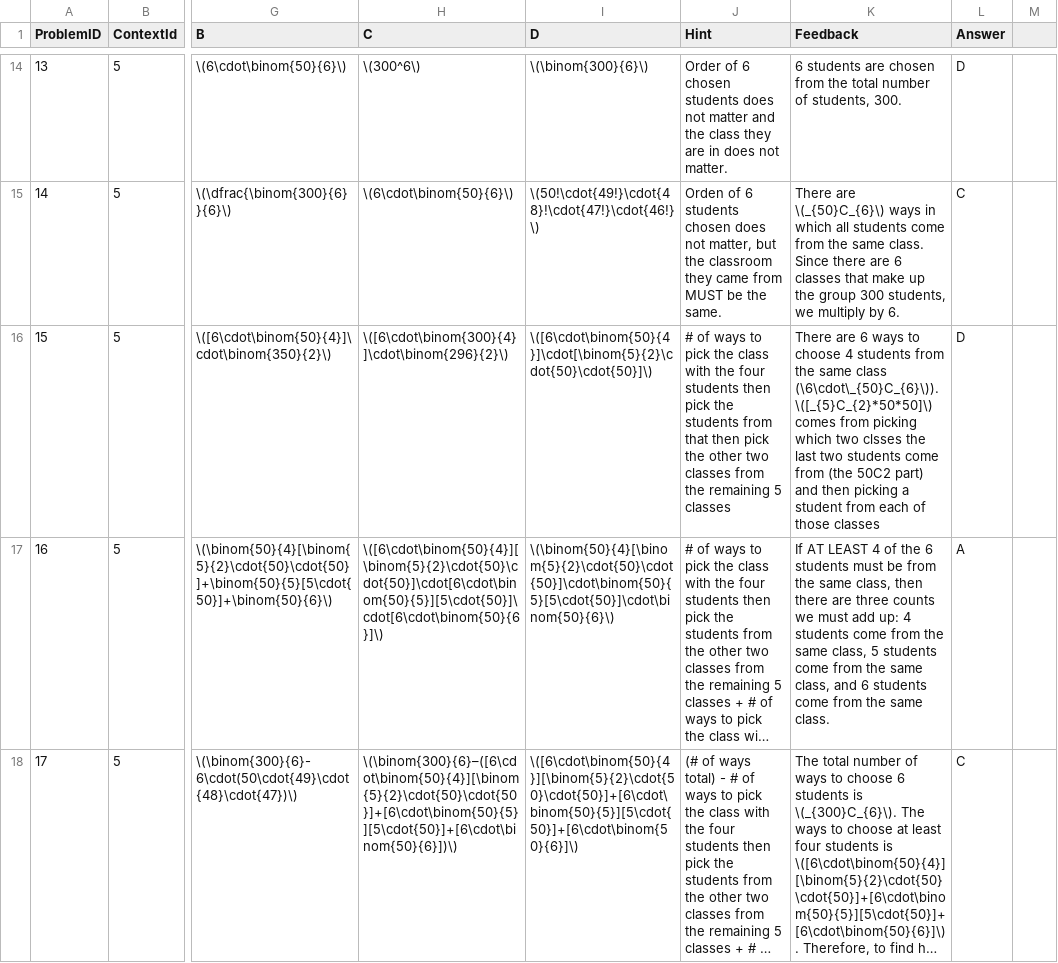
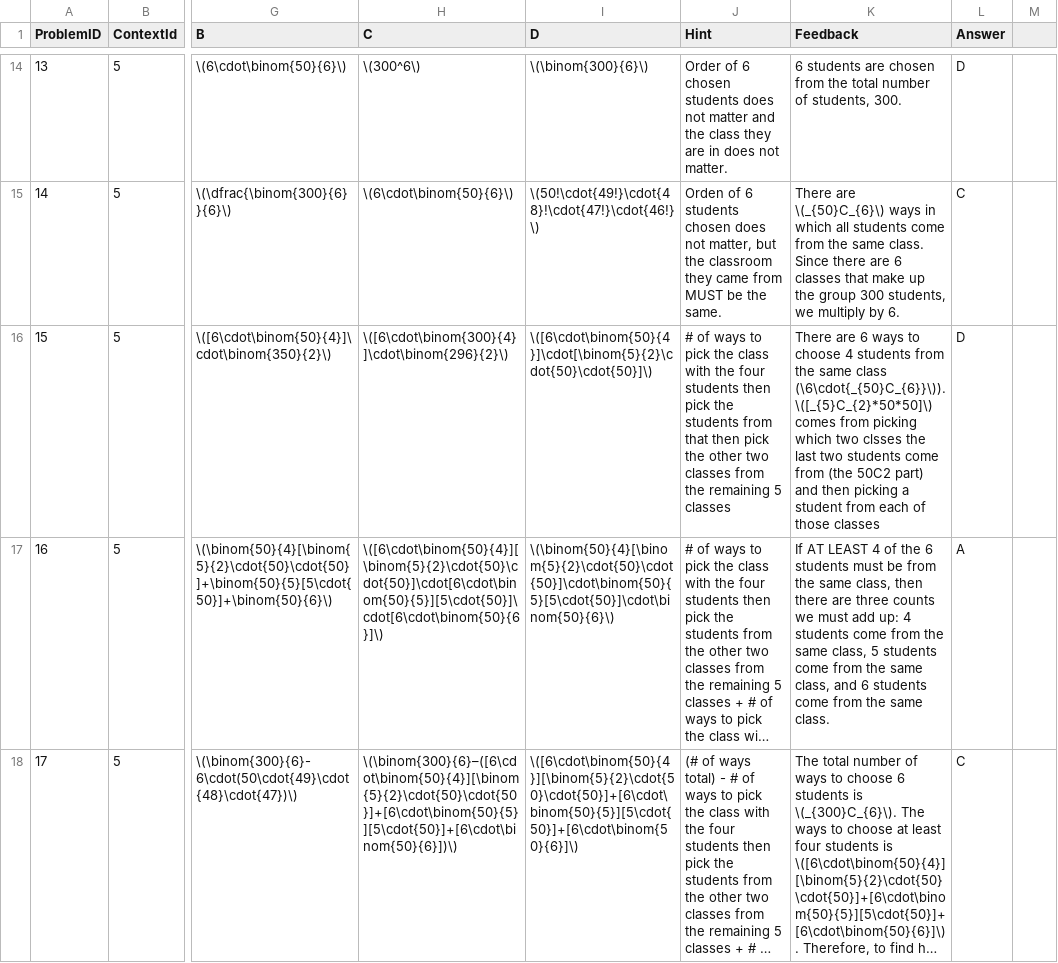
Before and after one commit to EducationShinyAppTeam/Counting_Techniques, a CSV file: exploreQuestions.csv, drawn as a sheet; only a part is shown, gaps mark what is left out; long unchanged cells end in …; the diff names each change by its address in the sheet, - before the commit and + after, or states it on an @@ line.

```diff
--- a/exploreQuestions.csv
+++ b/exploreQuestions.csv
-K16 (Feedback): …same class (\6\cdot\_{50}C_{6}\)). \([_{5}C_{2}*50*50]\) comes…
+K16 (Feedback): …same class (\6\cdot{_{50}C_{6}}\)). \([_{5}C_{2}*50*50]\) comes…
```
Also changed, not shown: 1 other file.
